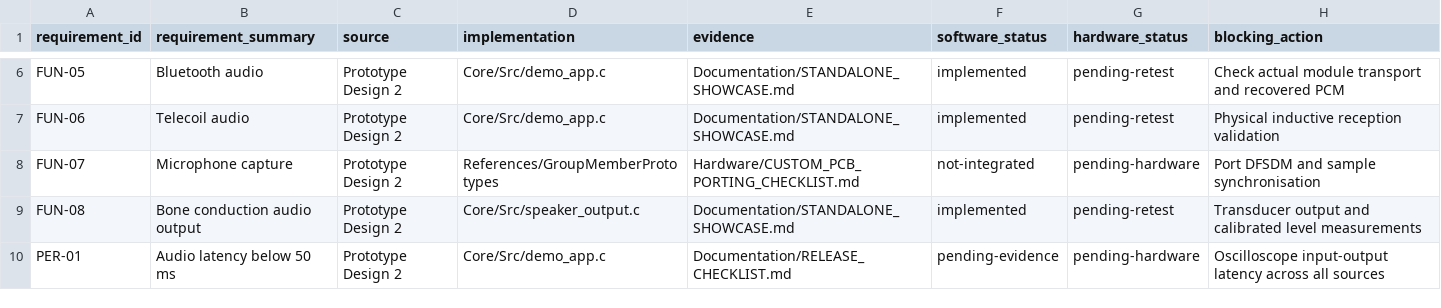
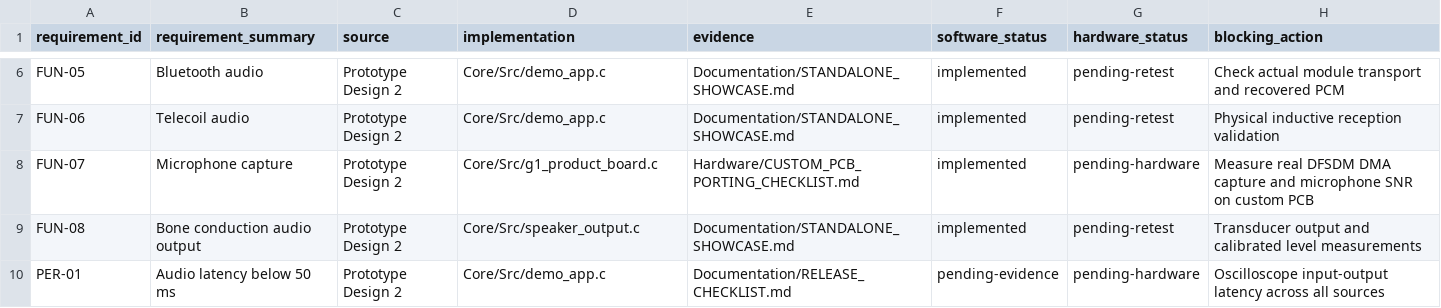
Before and after one commit to RV-crtl/Digital-Hearing-Aid-G1, a CSV file: Documentation/REQUIREMENTS_EVIDENCE.csv, drawn as a sheet; only a part is shown, gaps mark what is left out.

Commit message:
Update microphone traceability to active DFSDM source; remove deleted prototype reference

```diff
--- a/Documentation/REQUIREMENTS_EVIDENCE.csv
+++ b/Documentation/REQUIREMENTS_EVIDENCE.csv
@@ -7,3 +7,3 @@ FUN-05,Bluetooth audio,Prototype Design 2,Core/Src/demo_app.c,Documentation/STAN
 FUN-06,Telecoil audio,Prototype Design 2,Core/Src/demo_app.c,Documentation/STANDALONE_SHOWCASE.md,implemented,pending-retest,Physical inductive reception validation
-FUN-07,Microphone capture,Prototype Design 2,References/GroupMemberPrototypes,Hardware/CUSTOM_PCB_PORTING_CHECKLIST.md,not-integrated,pending-hardware,Port DFSDM and sample synchronisation
+FUN-07,Microphone capture,Prototype Design 2,Core/Src/g1_product_board.c,Hardware/CUSTOM_PCB_PORTING_CHECKLIST.md,implemented,pending-hardware,Measure real DFSDM DMA capture and microphone SNR on custom PCB
 FUN-08,Bone conduction audio output,Prototype Design 2,Core/Src/speaker_output.c,Documentation/STANDALONE_SHOWCASE.md,implemented,pending-retest,Transducer output and calibrated level measurements
```
